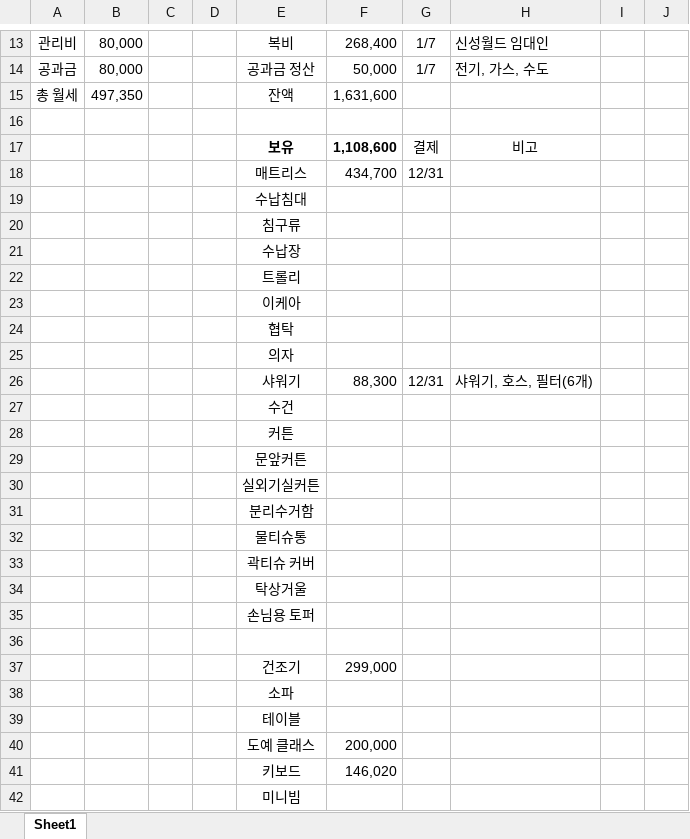
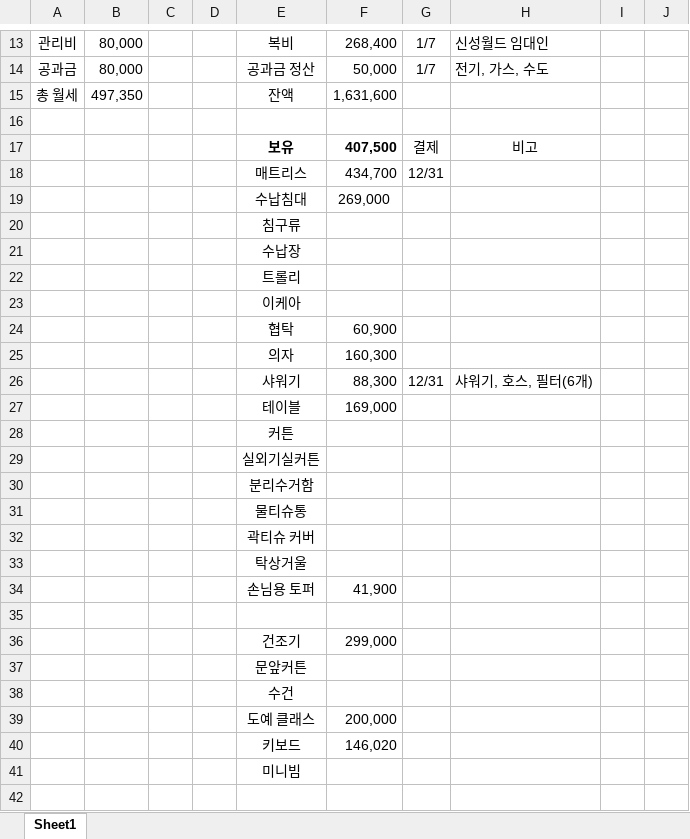
Before and after one commit to so-dami/FED-PJ-2022-dami, an Excel workbook: 통합 문서1.xlsx, sheet Sheet1, drawn as a sheet; only a part is shown, gaps mark what is left out; the shorter side is filled out with more unchanged rows; values as stored, in another font and other column widths than the file's, no borders; removed rows and columns are numbered as before the commit, all else as after; the diff names each change by its address in the sheet, - before the commit and + after, or states it on an @@ line.

Commit message:
Update 통합 문서1.xlsx

```diff
--- a/통합 문서1.xlsx (sheet Sheet1)
+++ b/통합 문서1.xlsx (sheet Sheet1)
-F17: 1,108,600
+F17: 407,500
-F19: (empty)
+F19: 269,000
-F24: (empty)
+F24: 60,900
-F25: (empty)
+F25: 160,300
-row 27:  |  |  |  | 수건
+row 27:  |  |  |  | 테이블 | 169,000
-row 29:  |  |  |  | 문앞커튼
-F34: (empty)
+F34: 41,900
-E37: 소파
+E37: 문앞커튼
-E38: 테이블
+E38: 수건
```
